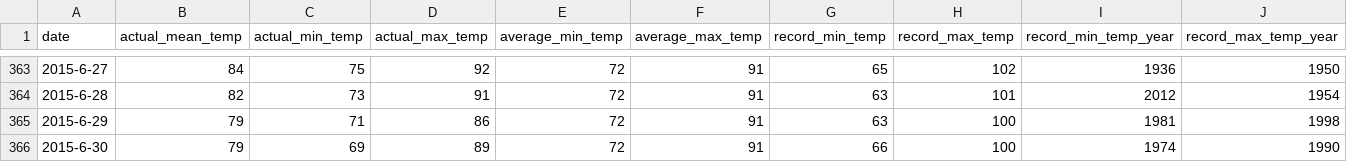
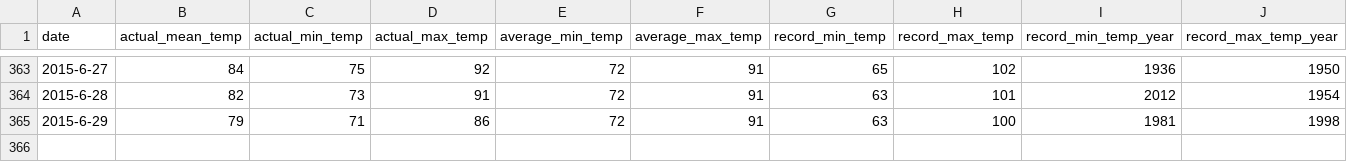
Before and after one commit to Liu-xiaoping/Data-Analysis-and-Machine-Learning-Projects, a CSV file: Weather History/KJAX.csv, drawn as a sheet; only a part is shown, gaps mark what is left out; rows hold the shown columns only; the diff names each change by its address in the sheet, - before the commit and + after, or states it on an @@ line.

```diff
--- a/Weather History/KJAX.csv
+++ b/Weather History/KJAX.csv
-row 366: 2015-6-30 | 79 | 69 | 89 | 72 | 91 | 66 | 100 | 1974 | 1990
```
Also changed, not shown: Weather History/KCLT.csv, Weather History/KHOU.csv, 13 other files.
